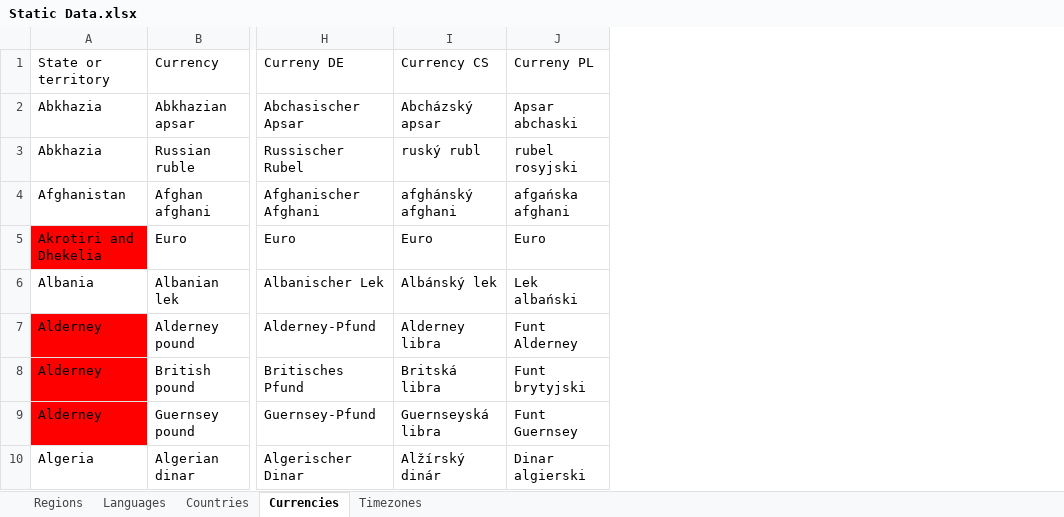
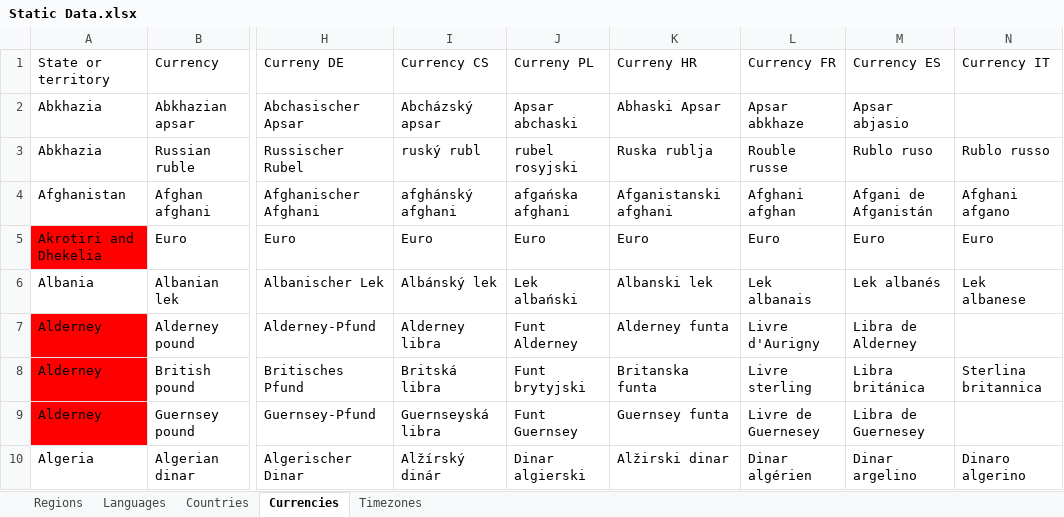
Before and after one commit to mooxphp/moox, an Excel workbook: tallui-data/Static Data.xlsx, sheet Currencies, drawn as a sheet; only a part is shown, gaps mark what is left out; values as stored, in another font and other column widths than the file's, no borders; table styles not drawn; the diff covers the shown part only; the diff names each change by its address in the sheet, - before the commit and + after, or states it on an @@ line.

Commit message:
W-I-P_currencies-translation

```diff
--- a/tallui-data/Static Data.xlsx (sheet Currencies)
+++ b/tallui-data/Static Data.xlsx (sheet Currencies)
+column K (Curreny HR), rows 2-10: Abhaski Apsar | Ruska rublja | Afganistanski afghani | Euro | Albanski lek | Alderney funta | Britanska funta | Guernsey funta | Alžirski dinar
+column L (Currency FR), rows 2-10: Apsar abkhaze | Rouble russe | Afghani afghan | Euro | Lek albanais | Livre d'Aurigny | Livre sterling | Livre de Guernesey | Dinar algérien
+column M (Currency ES), rows 2-10: Apsar abjasio | Rublo ruso | Afgani de Afganistán | Euro | Lek albanés | Libra de Alderney | Libra británica | Libra de Guernesey | Dinar argelino
+column N (Currency IT), rows 3-10: Rublo russo | Afghani afgano | Euro | Lek albanese |  | Sterlina britannica |  | Dinaro algerino
```
Also changed, not shown: 10 edited cells elsewhere in this sheet.
